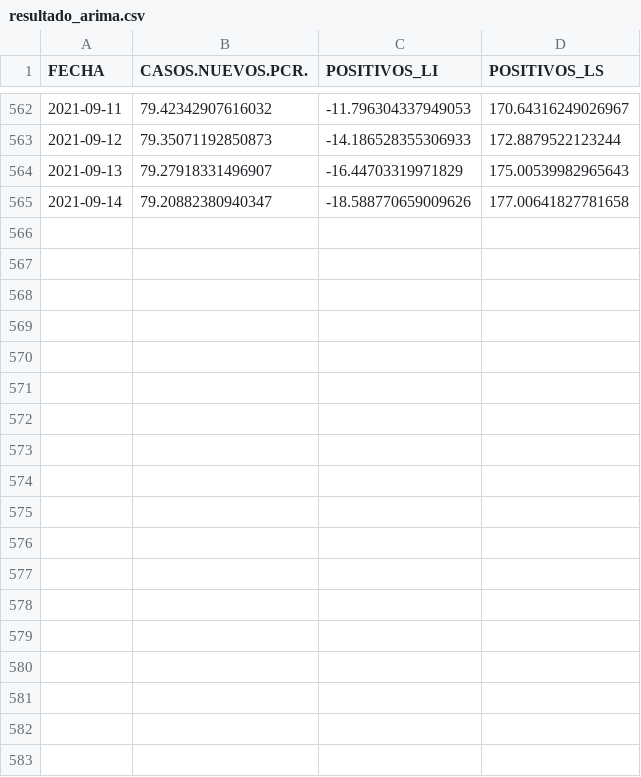
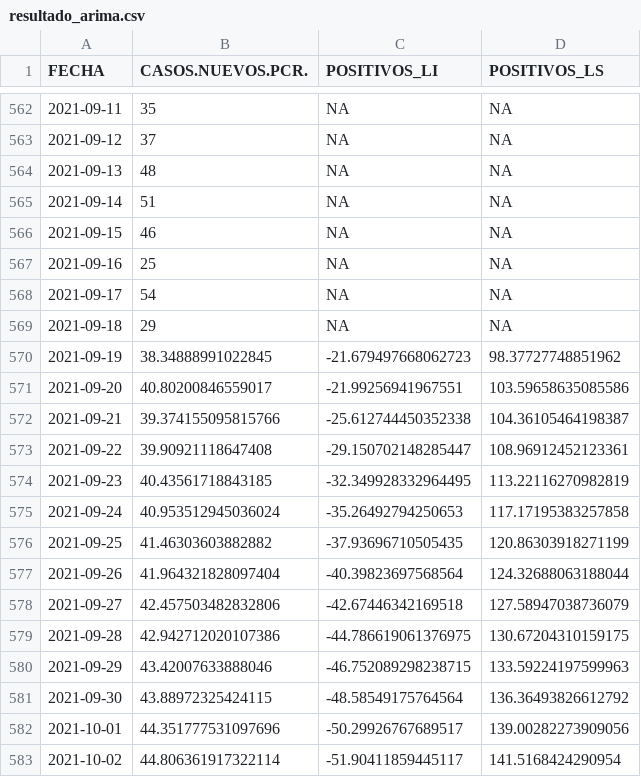
Before and after one commit to icane/covid19-rho, a CSV file: resultado_arima.csv, drawn as a sheet; only a part is shown, gaps mark what is left out; the diff covers the shown part only.

```diff
--- a/resultado_arima.csv
+++ b/resultado_arima.csv
@@ -562,4 +562,22 @@ FECHA,CASOS.NUEVOS.PCR.,POSITIVOS_LI,POSITIVOS_LS
-2021-09-11,79.42342907616032,-11.796304337949053,170.64316249026967
-2021-09-12,79.35071192850873,-14.186528355306933,172.8879522123244
-2021-09-13,79.27918331496907,-16.44703319971829,175.00539982965643
-2021-09-14,79.20882380940347,-18.588770659009626,177.00641827781658
+2021-09-11,35,NA,NA
+2021-09-12,37,NA,NA
+2021-09-13,48,NA,NA
+2021-09-14,51,NA,NA
+2021-09-15,46,NA,NA
+2021-09-16,25,NA,NA
+2021-09-17,54,NA,NA
+2021-09-18,29,NA,NA
+2021-09-19,38.34888991022845,-21.679497668062723,98.37727748851962
+2021-09-20,40.80200846559017,-21.99256941967551,103.59658635085586
+2021-09-21,39.374155095815766,-25.612744450352338,104.36105464198387
+2021-09-22,39.90921118647408,-29.150702148285447,108.96912452123361
+2021-09-23,40.43561718843185,-32.349928332964495,113.22116270982819
+2021-09-24,40.953512945036024,-35.26492794250653,117.17195383257858
+2021-09-25,41.46303603882882,-37.93696710505435,120.86303918271199
+2021-09-26,41.964321828097404,-40.39823697568564,124.32688063188044
+2021-09-27,42.457503482832806,-42.67446342169518,127.58947038736079
+2021-09-28,42.942712020107386,-44.786619061376975,130.67204310159175
+2021-09-29,43.42007633888046,-46.752089298238715,133.59224197599963
+2021-09-30,43.88972325424115,-48.58549175764564,136.36493826612792
+2021-10-01,44.351777531097696,-50.29926767689517,139.00282273909056
+2021-10-02,44.806361917322114,-51.90411859445117,141.5168424290954
```
Also changed, not shown: 30 edited cells elsewhere in this file.
